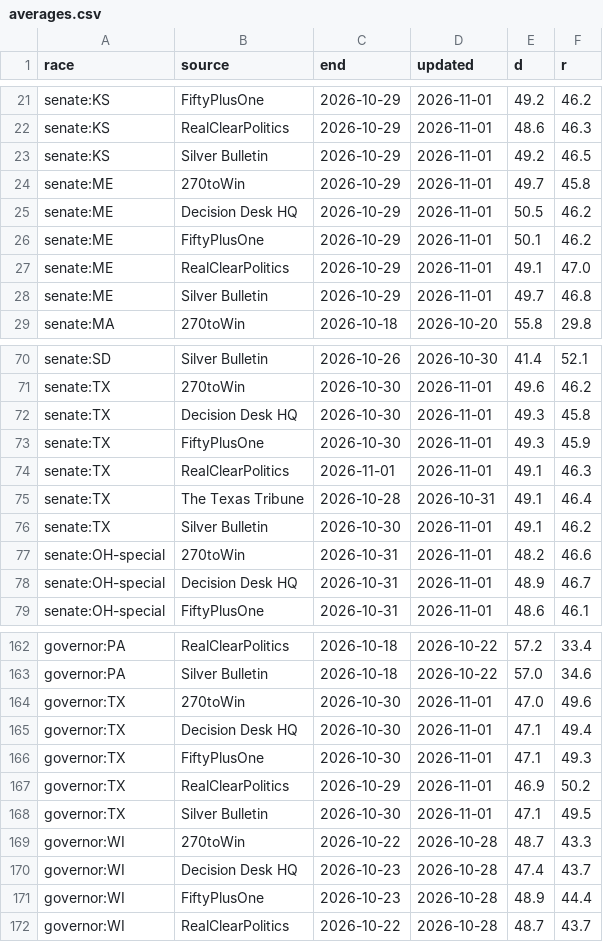
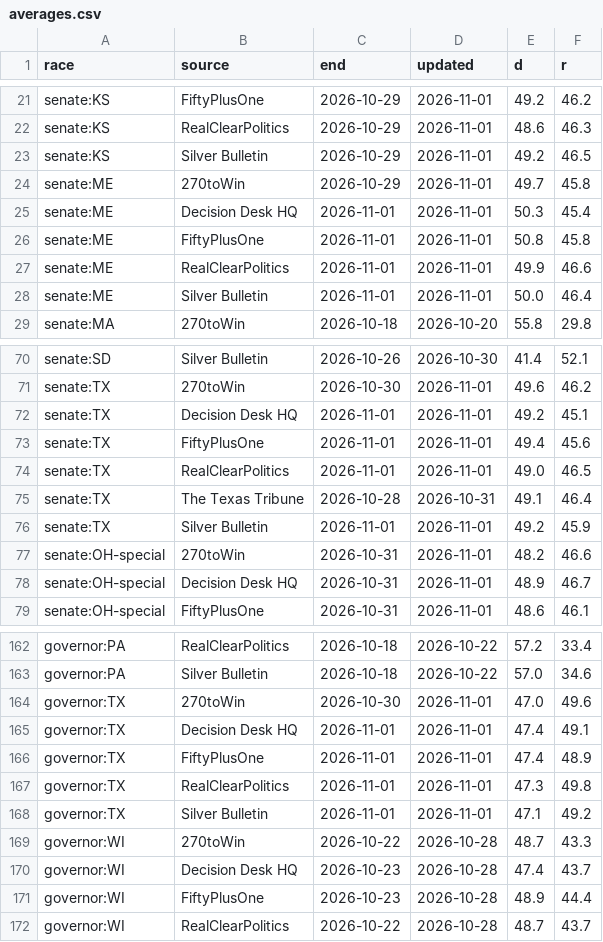
Before and after one commit to KaraZajac/MIDTERMS2026, a CSV file: data/averages.csv, drawn as a sheet; only a part is shown, gaps mark what is left out.

```diff
--- a/data/averages.csv
+++ b/data/averages.csv
@@ -24,6 +24,6 @@ senate:KS,Silver Bulletin,2026-10-29,2026-11-01,49.2,46.5
 senate:ME,270toWin,2026-10-29,2026-11-01,49.7,45.8
-senate:ME,Decision Desk HQ,2026-10-29,2026-11-01,50.5,46.2
-senate:ME,FiftyPlusOne,2026-10-29,2026-11-01,50.1,46.2
-senate:ME,RealClearPolitics,2026-10-29,2026-11-01,49.1,47.0
-senate:ME,Silver Bulletin,2026-10-29,2026-11-01,49.7,46.8
+senate:ME,Decision Desk HQ,2026-11-01,2026-11-01,50.3,45.4
+senate:ME,FiftyPlusOne,2026-11-01,2026-11-01,50.8,45.8
+senate:ME,RealClearPolitics,2026-11-01,2026-11-01,49.9,46.6
+senate:ME,Silver Bulletin,2026-11-01,2026-11-01,50.0,46.4
 senate:MA,270toWin,2026-10-18,2026-10-20,55.8,29.8
@@ -71,7 +71,7 @@ senate:SD,Silver Bulletin,2026-10-26,2026-10-30,41.4,52.1
 senate:TX,270toWin,2026-10-30,2026-11-01,49.6,46.2
-senate:TX,Decision Desk HQ,2026-10-30,2026-11-01,49.3,45.8
-senate:TX,FiftyPlusOne,2026-10-30,2026-11-01,49.3,45.9
-senate:TX,RealClearPolitics,2026-11-01,2026-11-01,49.1,46.3
+senate:TX,Decision Desk HQ,2026-11-01,2026-11-01,49.2,45.1
+senate:TX,FiftyPlusOne,2026-11-01,2026-11-01,49.4,45.6
+senate:TX,RealClearPolitics,2026-11-01,2026-11-01,49.0,46.5
 senate:TX,The Texas Tribune,2026-10-28,2026-10-31,49.1,46.4
-senate:TX,Silver Bulletin,2026-10-30,2026-11-01,49.1,46.2
+senate:TX,Silver Bulletin,2026-11-01,2026-11-01,49.2,45.9
 senate:OH-special,270toWin,2026-10-31,2026-11-01,48.2,46.6
@@ -164,6 +164,6 @@ governor:PA,Silver Bulletin,2026-10-18,2026-10-22,57.0,34.6
 governor:TX,270toWin,2026-10-30,2026-11-01,47.0,49.6
-governor:TX,Decision Desk HQ,2026-10-30,2026-11-01,47.1,49.4
-governor:TX,FiftyPlusOne,2026-10-30,2026-11-01,47.1,49.3
-governor:TX,RealClearPolitics,2026-10-29,2026-11-01,46.9,50.2
-governor:TX,Silver Bulletin,2026-10-30,2026-11-01,47.1,49.5
+governor:TX,Decision Desk HQ,2026-11-01,2026-11-01,47.4,49.1
+governor:TX,FiftyPlusOne,2026-11-01,2026-11-01,47.4,48.9
+governor:TX,RealClearPolitics,2026-11-01,2026-11-01,47.3,49.8
+governor:TX,Silver Bulletin,2026-11-01,2026-11-01,47.1,49.2
 governor:WI,270toWin,2026-10-22,2026-10-28,48.7,43.3
```
Also changed, not shown: data/polls/races.csv, data/races/governor.csv, 17 other files.
